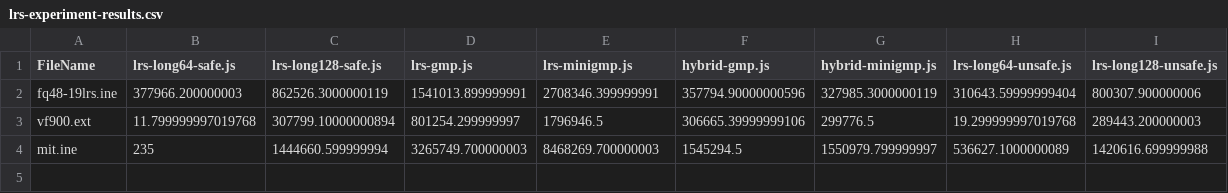
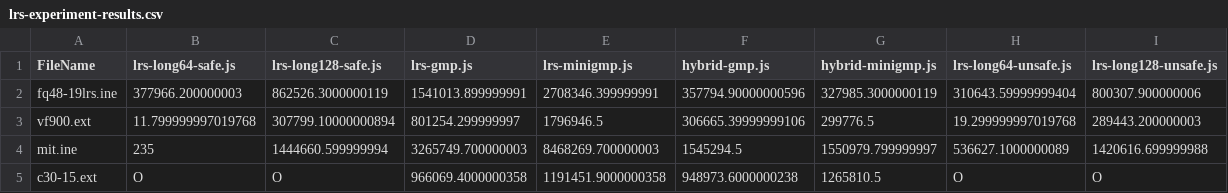
Before and after one commit to ym28-it/lrs-web-app-dev, a CSV file: experiment/results/Windows/Chrome/lrs-experiment-results.csv, drawn as a sheet.

```diff
--- a/experiment/results/Windows/Chrome/lrs-experiment-results.csv
+++ b/experiment/results/Windows/Chrome/lrs-experiment-results.csv
@@ -4 +4,2 @@ vf900.ext,11.799999997019768,307799.10000000894,801254.299999997,1796946.5,30666
 mit.ine,235,1444660.599999994,3265749.700000003,8468269.700000003,1545294.5,1550979.799999997,536627.1000000089,1420616.699999988
+c30-15.ext,O,O,966069.4000000358,1191451.9000000358,948973.6000000238,1265810.5,O,O
```
Also changed, not shown: experiment/analysis/results/converted_windows_chrome.csv, experiment/analysis/results/converted_windows_edge.csv, 11 other files.
